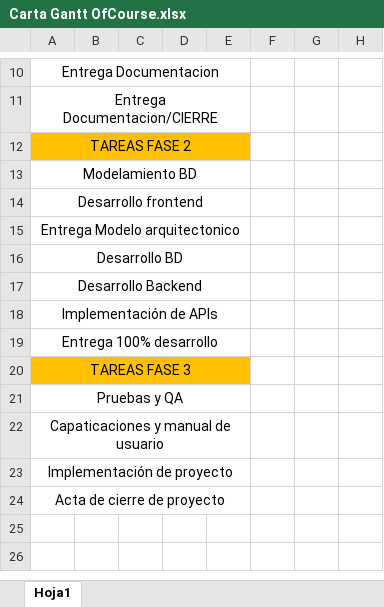
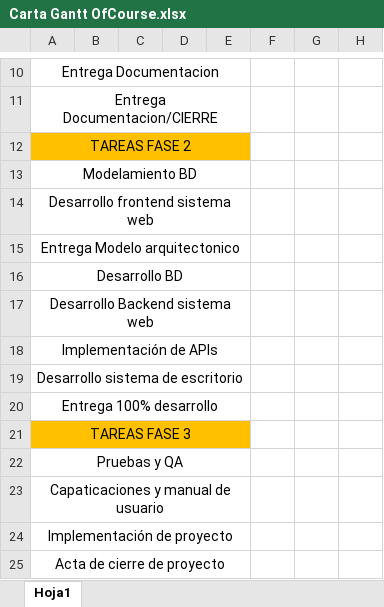
Before and after one commit to b3njam1n18/DuocOfcourse, an Excel workbook: Fase 1/DocumentosProyecto/Carta Gantt OfCourse.xlsx, sheet Hoja1, drawn as a sheet; only a part is shown, gaps mark what is left out; values as stored, in another font and other column widths than the file's, no borders; charts and pictures not drawn; rows hold the shown columns only; the diff names each change by its address in the sheet, - before the commit and + after, or states it on an @@ line.

```diff
--- a/Fase 1/DocumentosProyecto/Carta Gantt OfCourse.xlsx (sheet Hoja1)
+++ b/Fase 1/DocumentosProyecto/Carta Gantt OfCourse.xlsx (sheet Hoja1)
-A14: Desarrollo frontend
+A14: Desarrollo frontend sistema web
-A17: Desarrollo Backend
+A17: Desarrollo Backend sistema web
+row 19: Desarrollo sistema de escritorio
```
Also changed, not shown: Fase 1/DocumentosProyecto/Planilla de Requerimientos.xlsx, 4 other files.
